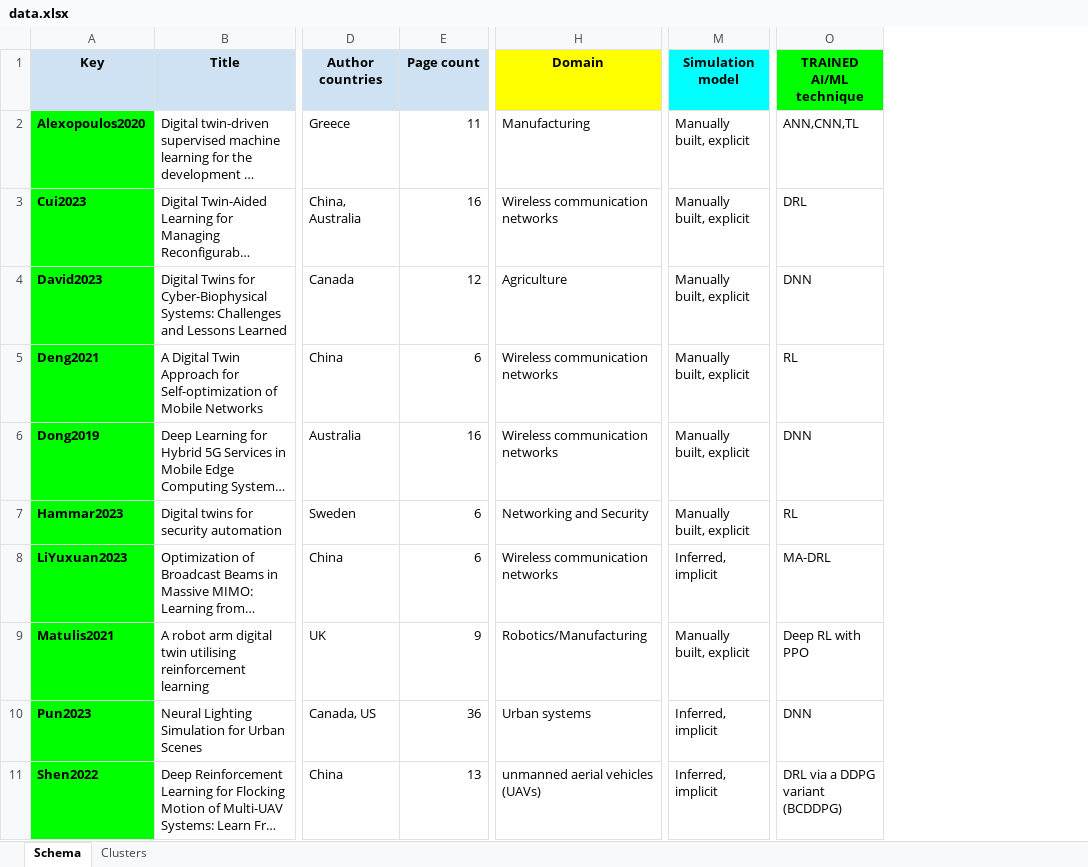
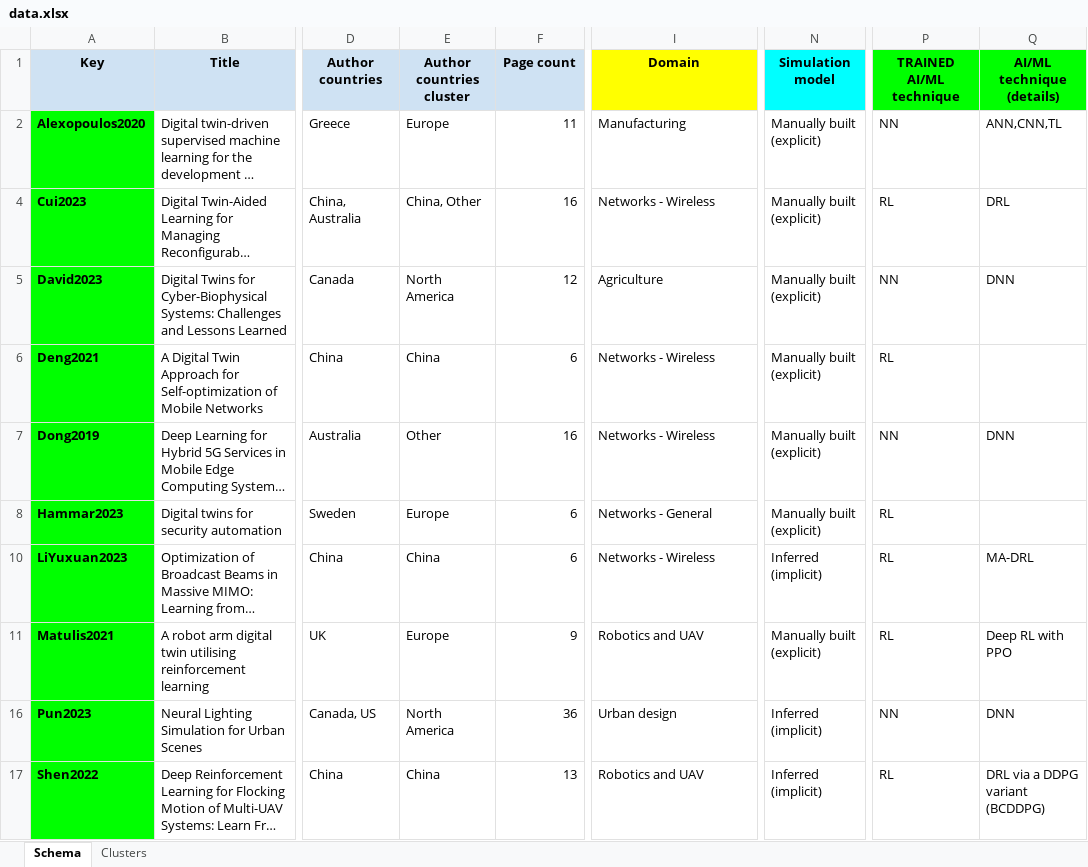
Before and after one commit to ssm-lab/ai-simulation-dt-journal-replication-package, an Excel workbook: data/data.xlsx, sheet Schema, drawn as a sheet; only a part is shown, gaps mark what is left out; long unchanged cells end in …; values as stored, in another font and other column widths than the file's, no borders; conditional formats not drawn; addresses are those after the commit; the diff covers the shown part only; the diff names each change by its address in the sheet, - before the commit and + after, or states it on an @@ line.

```diff
--- a/data/data.xlsx (sheet Schema)
+++ b/data/data.xlsx (sheet Schema)
+column E (Author countries cluster), rows 2-17: Europe | China, Other | North America | China | Other | Europe | China | Europe | North America | China
+column Q (AI/ML technique (details)), rows 2-17: ANN,CNN,TL | DRL | DNN |  | DNN |  | MA-DRL | Deep RL with PPO | DNN | DRL via a DDPG variant (BCDDPG)
-N2 (Simulation model): Manually built, explicit
+N2 (Simulation model): Manually built (explicit)
-P2 (TRAINED AI/ML technique): ANN,CNN,TL
+P2 (TRAINED AI/ML technique): NN
-I4 (Domain): Wireless communication networks
+I4 (Domain): Networks - Wireless
-N4:N8 (Simulation model): Manually built, explicit
+N4:N8 (Simulation model): Manually built (explicit)
-P4 (TRAINED AI/ML technique): DRL
+P4 (TRAINED AI/ML technique): RL
-P5 (TRAINED AI/ML technique): DNN
+P5 (TRAINED AI/ML technique): NN
-I6:I7 (Domain): Wireless communication networks
+I6:I7 (Domain): Networks - Wireless
-P7 (TRAINED AI/ML technique): DNN
+P7 (TRAINED AI/ML technique): NN
-I8 (Domain): Networking and Security
+I8 (Domain): Networks - General
-I10 (Domain): Wireless communication networks
+I10 (Domain): Networks - Wireless
-N10 (Simulation model): Inferred, implicit
+N10 (Simulation model): Inferred (implicit)
-P10 (TRAINED AI/ML technique): MA-DRL
+P10 (TRAINED AI/ML technique): RL
-I11 (Domain): Robotics/Manufacturing
+I11 (Domain): Robotics and UAV
-N11 (Simulation model): Manually built, explicit
+N11 (Simulation model): Manually built (explicit)
-P11 (TRAINED AI/ML technique): Deep RL with PPO
+P11 (TRAINED AI/ML technique): RL
-I16 (Domain): Urban systems
+I16 (Domain): Urban design
-N16:N17 (Simulation model): Inferred, implicit
+N16:N17 (Simulation model): Inferred (implicit)
-P16 (TRAINED AI/ML technique): DNN
+P16 (TRAINED AI/ML technique): NN
-I17 (Domain): unmanned aerial vehicles (UAVs)
+I17 (Domain): Robotics and UAV
-P17 (TRAINED AI/ML technique): DRL via a DDPG variant (BCDDPG)
+P17 (TRAINED AI/ML technique): RL
```
Also changed, not shown: 12 added rows and 5 edited cells elsewhere in this sheet, formulas that keep their value, hidden cells, 8 other files.
